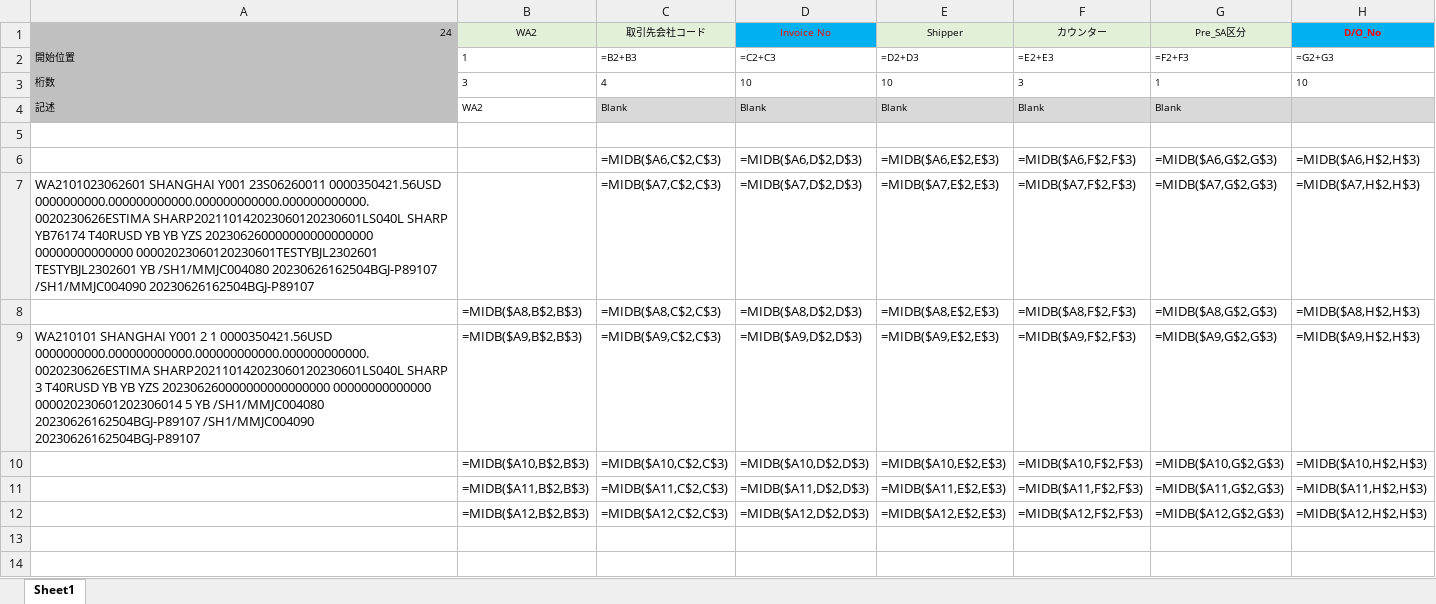
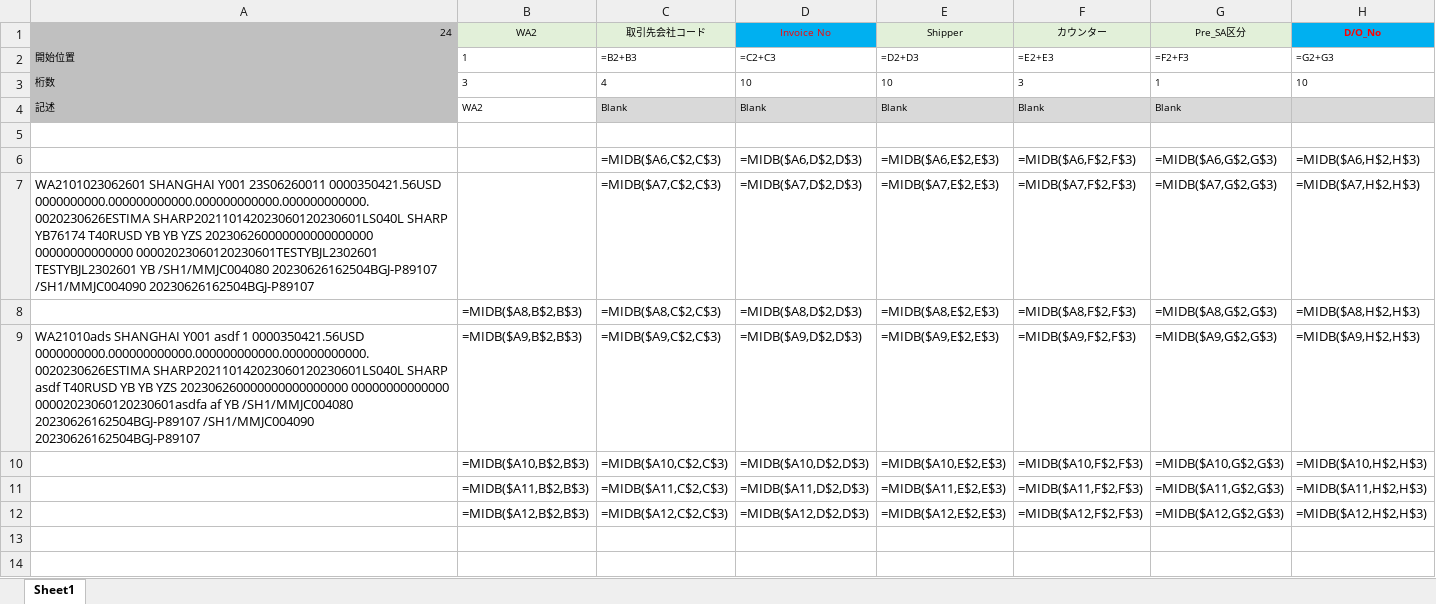
Before and after one commit to tango-52/Data-Processing, an Excel workbook: Data/SHARP_SA.xlsx, sheet Sheet1, drawn as a sheet; only a part is shown; values as stored, in another font and other column widths than the file's, no borders; formulas without a stored value are shown as written; the diff covers the shown part only; the diff names each change by its address in the sheet, - before the commit and + after, or states it on an @@ line.

```diff
--- a/Data/SHARP_SA.xlsx (sheet Sheet1)
+++ b/Data/SHARP_SA.xlsx (sheet Sheet1)
-A9: WA210101 SHANGHAI Y001 2 1 0000350421.56USD 0000000000.000000000000.000000000000.000000000000.0020230626ESTIMA SHARP202110142023060120230601LS040L SHARP 3 T40RUSD YB YB YZS 202306260000000000000000 00000000000000 000020230601202306014 5 YB /SH1/MMJC004080…
+A9: WA21010ads SHANGHAI Y001 asdf 1 0000350421.56USD 0000000000.000000000000.000000000000.000000000000.0020230626ESTIMA SHARP202110142023060120230601LS040L SHARP asdf T40RUSD YB YB YZS 202306260000000000000000 00000000000000 00002023060120230601asdfa af YB /SH1/MMJC004080…
```
Also changed, not shown: 1 edited cell elsewhere in this sheet, Data/TDOC数据格式.xlsx, 4 other files.
